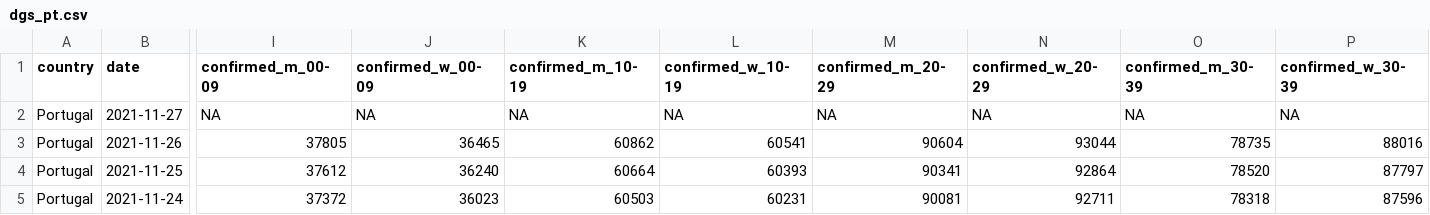
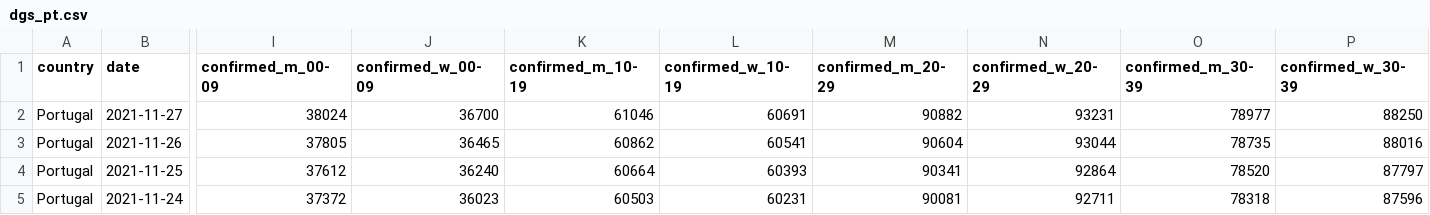
Before and after one commit to averissimo/covid19.pt.data, a CSV file: data/dgs_pt.csv, drawn as a sheet; only a part is shown, gaps mark what is left out; the diff covers the shown part only; the diff names each change by its address in the sheet, - before the commit and + after, or states it on an @@ line.

```diff
--- a/data/dgs_pt.csv
+++ b/data/dgs_pt.csv
-I2 (confirmed_m_00-09): NA
+I2 (confirmed_m_00-09): 38024
-J2 (confirmed_w_00-09): NA
+J2 (confirmed_w_00-09): 36700
-K2 (confirmed_m_10-19): NA
+K2 (confirmed_m_10-19): 61046
-L2 (confirmed_w_10-19): NA
+L2 (confirmed_w_10-19): 60691
-M2 (confirmed_m_20-29): NA
+M2 (confirmed_m_20-29): 90882
-N2 (confirmed_w_20-29): NA
+N2 (confirmed_w_20-29): 93231
-O2 (confirmed_m_30-39): NA
+O2 (confirmed_m_30-39): 78977
-P2 (confirmed_w_30-39): NA
+P2 (confirmed_w_30-39): 88250
```
Also changed, not shown: 28 edited cells elsewhere in this file, 6 other files.
